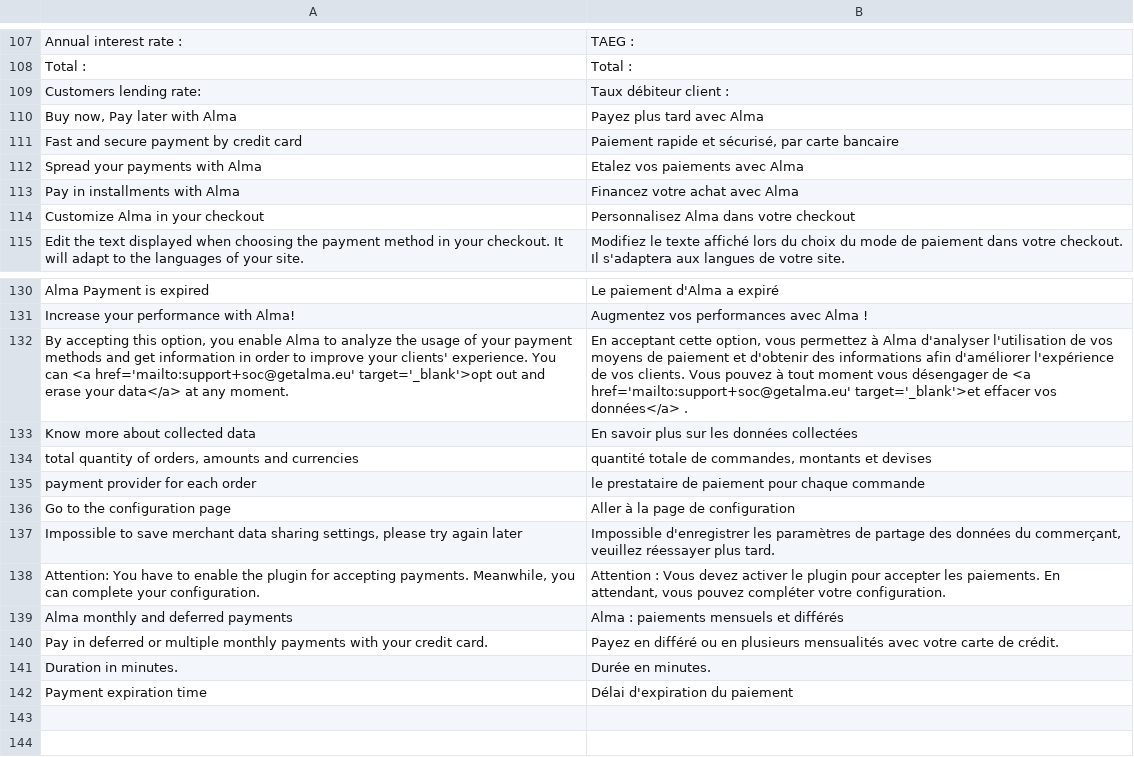
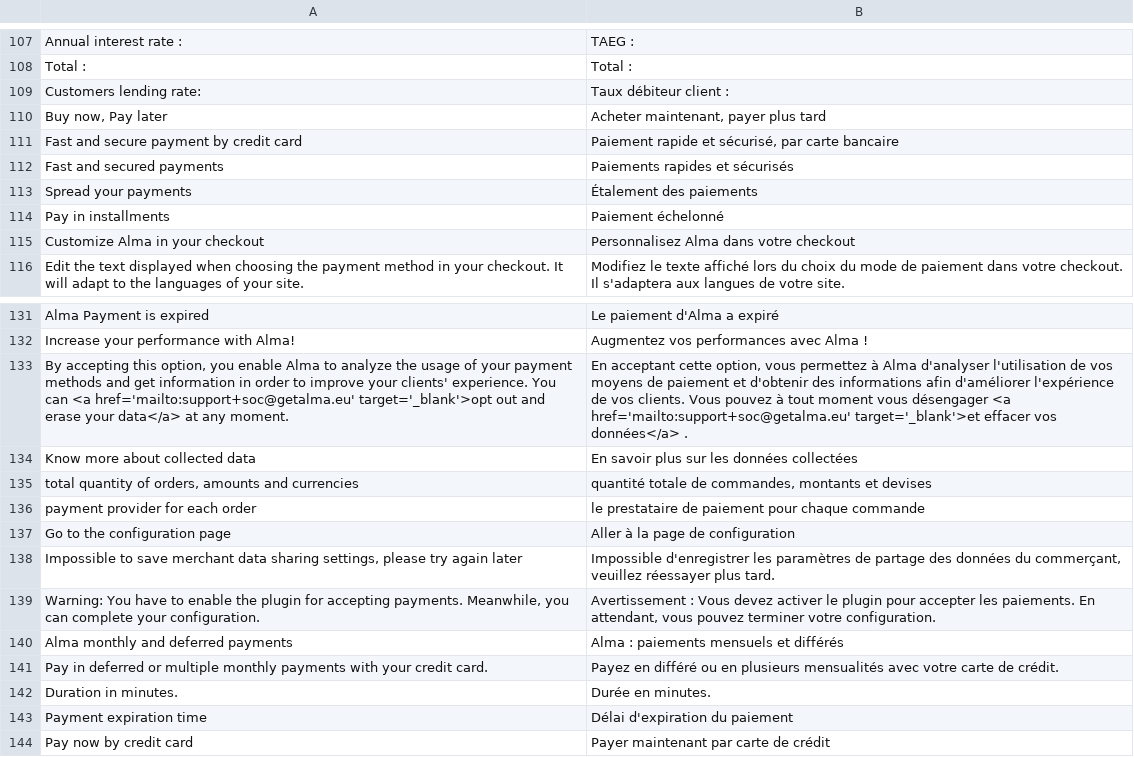
Before and after one commit to alma/alma-monthlypayments-magento2, a CSV file: i18n/fr_FR.csv, drawn as a sheet; only a part is shown, gaps mark what is left out.

Commit message:
feat: add pay now by credit card

```diff
--- a/i18n/fr_FR.csv
+++ b/i18n/fr_FR.csv
@@ -109,6 +109,7 @@
 "Customers lending rate: ","Taux débiteur client : "
-"Buy now, Pay later with Alma","Payez plus tard avec Alma"
+"Buy now, Pay later","Acheter maintenant, payer plus tard"
 "Fast and secure payment by credit card","Paiement rapide et sécurisé, par carte bancaire"
-"Spread your payments with Alma","Etalez vos paiements avec Alma"
-"Pay in installments with Alma","Financez votre achat avec Alma"
+"Fast and secured payments","Paiements rapides et sécurisés"
+"Spread your payments","Étalement des paiements"
+"Pay in installments","Paiement échelonné"
 "Customize Alma in your checkout","Personnalisez Alma dans votre checkout"
@@ -131,3 +132,3 @@
 "Increase your performance with Alma!","Augmentez vos performances avec Alma !"
-"By accepting this option, you enable Alma to analyze the usage of your payment methods and get information in order to improve your clients' experience. You can <a href='mailto:support+soc@getalma.eu' target='_blank'>opt out and erase your data</a> at any moment.","En acceptant cette option, vous permettez à Alma d'analyser l'utilisation de vos moyens de paiement et d'obtenir des informations afin d'améliorer l'expérience de vos clients. Vous pouvez à tout moment vous désengager de <a href='mailto:support+soc@getalma.eu' target='_blank'>et effacer vos données</a> ."
+"By accepting this option, you enable Alma to analyze the usage of your payment methods and get information in order to improve your clients' experience. You can <a href='mailto:support+soc@getalma.eu' target='_blank'>opt out and erase your data</a> at any moment.","En acceptant cette option, vous permettez à Alma d'analyser l'utilisation de vos moyens de paiement et d'obtenir des informations afin d'améliorer l'expérience de vos clients. Vous pouvez à tout moment vous désengager <a href='mailto:support+soc@getalma.eu' target='_blank'>et effacer vos données</a> ."
 "Know more about collected data","En savoir plus sur les données collectées"
@@ -137,3 +138,3 @@
 "Impossible to save merchant data sharing settings, please try again later","Impossible d'enregistrer les paramètres de partage des données du commerçant, veuillez réessayer plus tard."
-"Attention: You have to enable the plugin for accepting payments. Meanwhile, you can complete your configuration.","Attention : Vous devez activer le plugin pour accepter les paiements. En attendant, vous pouvez compléter votre configuration."
+"Warning: You have to enable the plugin for accepting payments. Meanwhile, you can complete your configuration.","Avertissement : Vous devez activer le plugin pour accepter les paiements. En attendant, vous pouvez terminer votre configuration."
 "Alma monthly and deferred payments","Alma : paiements mensuels et différés"
@@ -142 +143,2 @@
 "Payment expiration time","Délai d'expiration du paiement"
+"Pay now by credit card","Payer maintenant par carte de crédit"
```
Also changed, not shown: i18n/en_US.csv, i18n/es_ES.csv, 27 other files.
